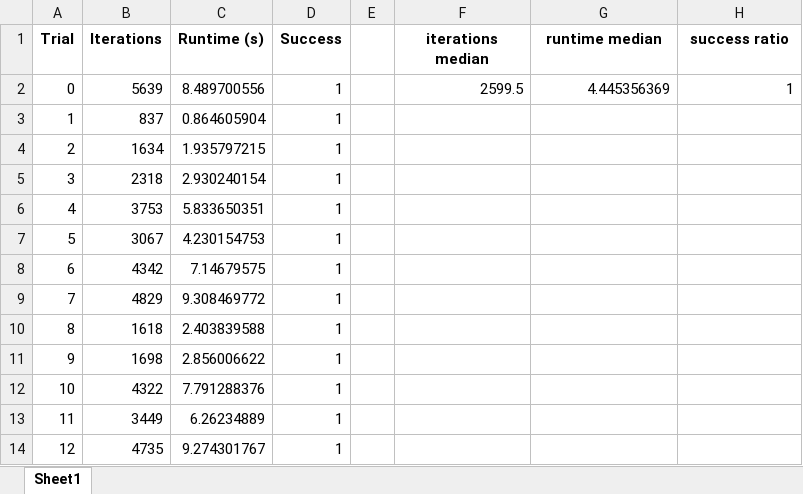
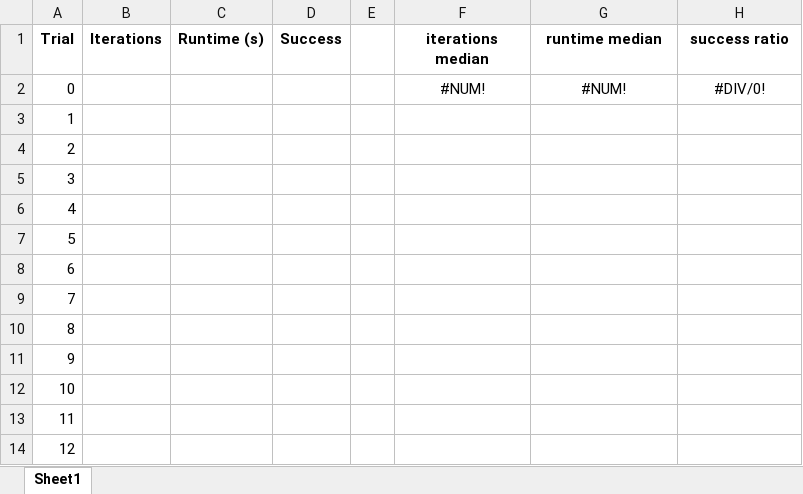
Before and after one commit to engdaniloifs/ELEC-844, an Excel workbook: final project/results_kinematic_RRT/map3_resultsRRT.xlsx, sheet Sheet1, drawn as a sheet; only a part is shown; values as stored, in another font and other column widths than the file's, no borders; the diff covers the shown part only; the diff names each change by its address in the sheet, - before the commit and + after, or states it on an @@ line.

```diff
--- a/final project/results_kinematic_RRT/map3_resultsRRT.xlsx (sheet Sheet1)
+++ b/final project/results_kinematic_RRT/map3_resultsRRT.xlsx (sheet Sheet1)
-B2 (Iterations): 5639
+B2 (Iterations): (empty)
-C2 (Runtime (s)): 8.489700556
+C2 (Runtime (s)): (empty)
-D2:D14 (Success): 1
+D2:D14 (Success): (empty)
-F2 (iterations median): 2599.5
+F2 (iterations median): #NUM!
-F2:H2 alignment: right
+F2:H2 alignment: center
-G2 (runtime median): 4.445356369
+G2 (runtime median): #NUM!
-H2 (success ratio): 1
+H2 (success ratio): #DIV/0!
-B3 (Iterations): 837
+B3 (Iterations): (empty)
-C3 (Runtime (s)): 0.864605904
+C3 (Runtime (s)): (empty)
-B4 (Iterations): 1634
+B4 (Iterations): (empty)
-C4 (Runtime (s)): 1.935797215
+C4 (Runtime (s)): (empty)
-B5 (Iterations): 2318
+B5 (Iterations): (empty)
-C5 (Runtime (s)): 2.930240154
+C5 (Runtime (s)): (empty)
-B6 (Iterations): 3753
+B6 (Iterations): (empty)
-C6 (Runtime (s)): 5.833650351
+C6 (Runtime (s)): (empty)
-B7 (Iterations): 3067
+B7 (Iterations): (empty)
-C7 (Runtime (s)): 4.230154753
+C7 (Runtime (s)): (empty)
-B8 (Iterations): 4342
+B8 (Iterations): (empty)
-C8 (Runtime (s)): 7.14679575
+C8 (Runtime (s)): (empty)
-B9 (Iterations): 4829
+B9 (Iterations): (empty)
-C9 (Runtime (s)): 9.308469772
+C9 (Runtime (s)): (empty)
-B10 (Iterations): 1618
+B10 (Iterations): (empty)
-C10 (Runtime (s)): 2.403839588
+C10 (Runtime (s)): (empty)
-B11 (Iterations): 1698
+B11 (Iterations): (empty)
-C11 (Runtime (s)): 2.856006622
+C11 (Runtime (s)): (empty)
-B12 (Iterations): 4322
+B12 (Iterations): (empty)
-C12 (Runtime (s)): 7.791288376
+C12 (Runtime (s)): (empty)
-B13 (Iterations): 3449
+B13 (Iterations): (empty)
-C13 (Runtime (s)): 6.26234889
+C13 (Runtime (s)): (empty)
-B14 (Iterations): 4735
+B14 (Iterations): (empty)
-C14 (Runtime (s)): 9.274301767
+C14 (Runtime (s)): (empty)
```
Also changed, not shown: 1461 edited cells elsewhere in this sheet, final project/results_kinematic_EST/map1_resultsEST.xlsx, final project/results_kinematic_EST/map2_resultsEST.xlsx, 20 other files.
